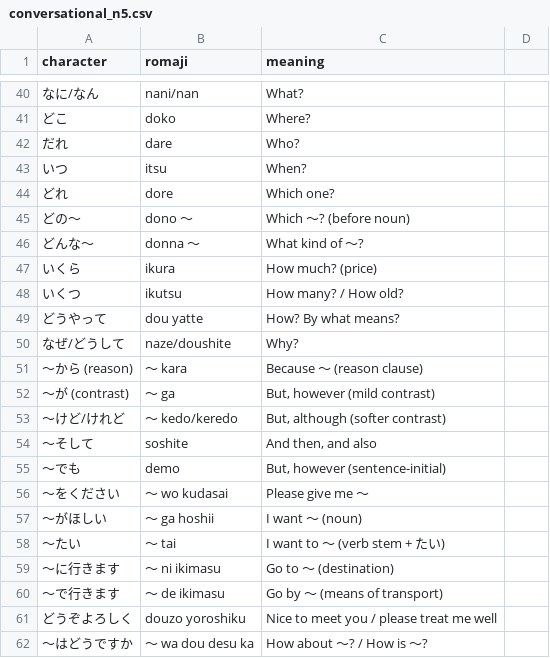
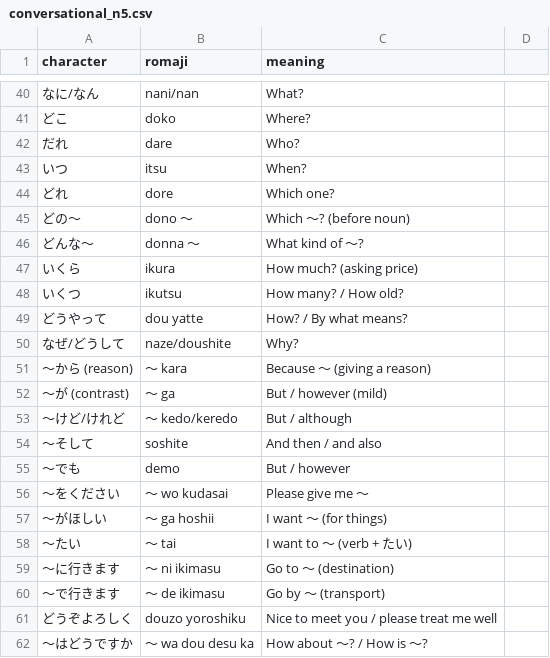
Before and after one commit to NeedMeSomeAnimeTiddy/JPLearn, a CSV file: data/external_sources/conversational_n5.csv, drawn as a sheet; only a part is shown, gaps mark what is left out; the diff covers the shown part only.

Commit message:
feat: update example sentences and hints for improved clarity and user engagement

```diff
--- a/data/external_sources/conversational_n5.csv
+++ b/data/external_sources/conversational_n5.csv
@@ -46,16 +46,16 @@ character,romaji,meaning
 どんな〜,donna 〜,What kind of 〜?
-いくら,ikura,How much? (price)
+いくら,ikura,How much? (asking price)
 いくつ,ikutsu,How many? / How old?
-どうやって,dou yatte,How? By what means?
+どうやって,dou yatte,How? / By what means?
 なぜ/どうして,naze/doushite,Why?
-〜から (reason),〜 kara,Because 〜 (reason clause)
-〜が (contrast),〜 ga,"But, however (mild contrast)"
-〜けど/けれど,〜 kedo/keredo,"But, although (softer contrast)"
-〜そして,soshite,"And then, and also"
-〜でも,demo,"But, however (sentence-initial)"
+〜から (reason),〜 kara,Because 〜 (giving a reason)
+〜が (contrast),〜 ga,But / however (mild)
+〜けど/けれど,〜 kedo/keredo,But / although
+〜そして,soshite,And then / and also
+〜でも,demo,But / however
 〜をください,〜 wo kudasai,Please give me 〜
-〜がほしい,〜 ga hoshii,I want 〜 (noun)
-〜たい,〜 tai,I want to 〜 (verb stem + たい)
+〜がほしい,〜 ga hoshii,I want 〜 (for things)
+〜たい,〜 tai,I want to 〜 (verb + たい)
 〜に行きます,〜 ni ikimasu,Go to 〜 (destination)
-〜で行きます,〜 de ikimasu,Go by 〜 (means of transport)
+〜で行きます,〜 de ikimasu,Go by 〜 (transport)
 どうぞよろしく,douzo yoroshiku,Nice to meet you / please treat me well
```
Also changed, not shown: 29 added rows and 33 edited cells elsewhere in this file, 4 other files.
